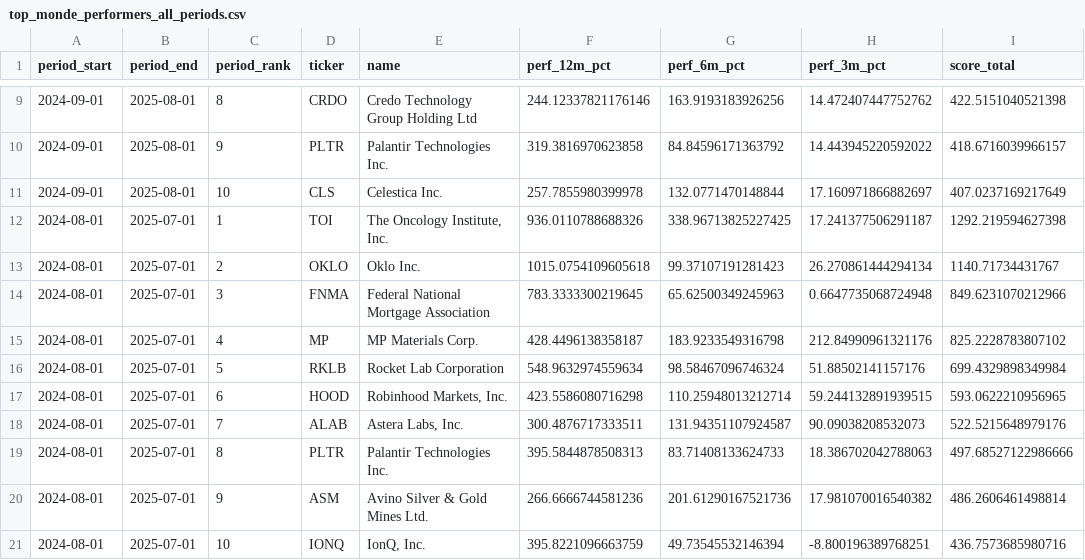
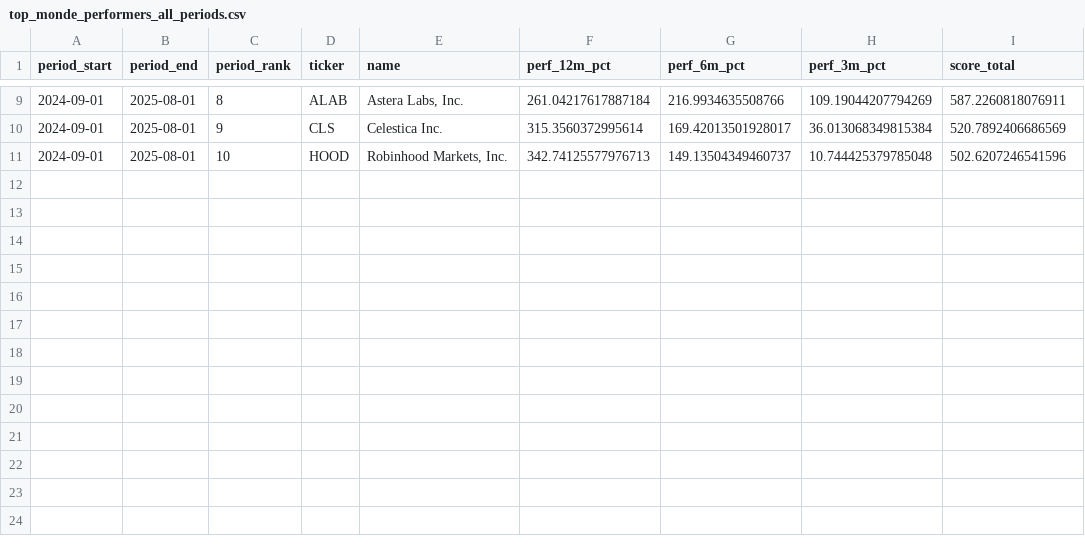
Before and after one commit to Taradim/trigger_bot, a CSV file: data/history/top_monde_performers_all_periods.csv, drawn as a sheet; only a part is shown, gaps mark what is left out; the diff covers the shown part only.

Commit message:
Ajout de nouveaux fichiers CSV pour les données TOP MONDE, y compris les fichiers pour le 29 août 2025. Création de scripts pour générer des listes de tickers et analyser les performances. Ces modifications améliorent l'analyse des données financières et la gestion des tickers.

```diff
--- a/data/history/top_monde_performers_all_periods.csv
+++ b/data/history/top_monde_performers_all_periods.csv
@@ -9,13 +9,3 @@ period_start,period_end,period_rank,ticker,name,perf_12m_pct,perf_6m_pct,perf_3m
-2024-09-01,2025-08-01,8,CRDO,Credo Technology Group Holding Ltd,244.12337821176146,163.9193183926256,14.472407447752762,422.5151040521398
-2024-09-01,2025-08-01,9,PLTR,Palantir Technologies Inc.,319.3816970623858,84.84596171363792,14.443945220592022,418.6716039966157
-2024-09-01,2025-08-01,10,CLS,Celestica Inc.,257.7855980399978,132.0771470148844,17.160971866882697,407.0237169217649
-2024-08-01,2025-07-01,1,TOI,"The Oncology Institute, Inc.",936.0110788688326,338.96713825227425,17.241377506291187,1292.219594627398
-2024-08-01,2025-07-01,2,OKLO,Oklo Inc.,1015.0754109605618,99.37107191281423,26.270861444294134,1140.71734431767
-2024-08-01,2025-07-01,3,FNMA,Federal National Mortgage Association,783.3333300219645,65.62500349245963,0.6647735068724948,849.6231070212966
-2024-08-01,2025-07-01,4,MP,MP Materials Corp.,428.4496138358187,183.9233549316798,212.84990961321176,825.2228783807102
-2024-08-01,2025-07-01,5,RKLB,Rocket Lab Corporation,548.9632974559634,98.58467096746324,51.88502141157176,699.4329898349984
-2024-08-01,2025-07-01,6,HOOD,"Robinhood Markets, Inc.",423.5586080716298,110.25948013212714,59.244132891939515,593.0622210956965
-2024-08-01,2025-07-01,7,ALAB,"Astera Labs, Inc.",300.4876717333511,131.94351107924587,90.09038208532073,522.5215648979176
-2024-08-01,2025-07-01,8,PLTR,Palantir Technologies Inc.,395.5844878508313,83.71408133624733,18.386702042788063,497.68527122986666
-2024-08-01,2025-07-01,9,ASM,Avino Silver & Gold Mines Ltd.,266.6666744581236,201.61290167521736,17.981070016540382,486.2606461498814
-2024-08-01,2025-07-01,10,IONQ,"IonQ, Inc.",395.8221096663759,49.73545532146394,-8.800196389768251,436.7573685980716
+2024-09-01,2025-08-01,8,ALAB,"Astera Labs, Inc.",261.04217617887184,216.9934635508766,109.19044207794269,587.2260818076911
+2024-09-01,2025-08-01,9,CLS,Celestica Inc.,315.3560372995614,169.42013501928017,36.013068349815384,520.7892406686569
+2024-09-01,2025-08-01,10,HOOD,"Robinhood Markets, Inc.",342.74125577976713,149.13504349460737,10.744425379785048,502.6207246541596
```
Also changed, not shown: 1 added row, 1 removed row and 27 edited cells elsewhere in this file, 14 other files.
